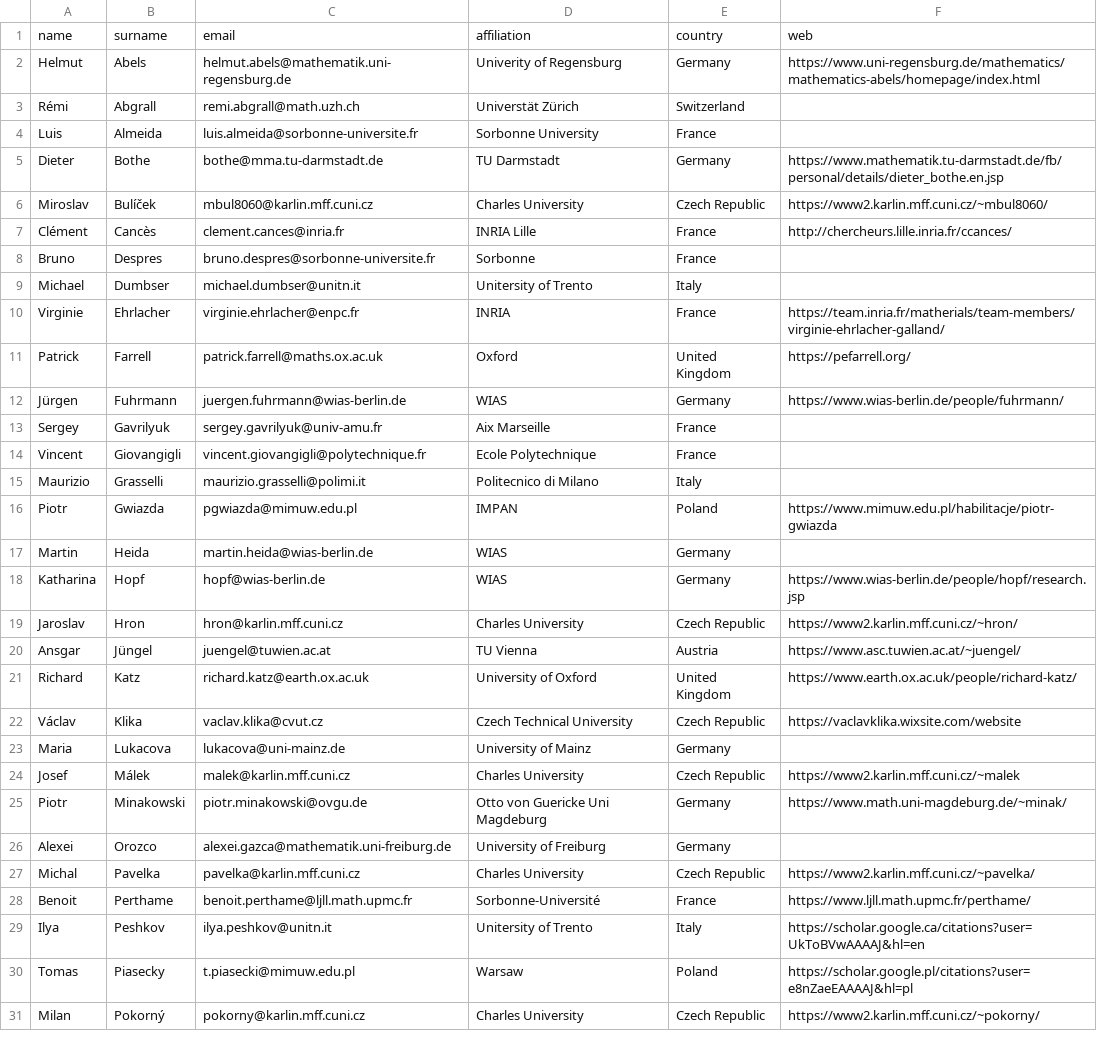
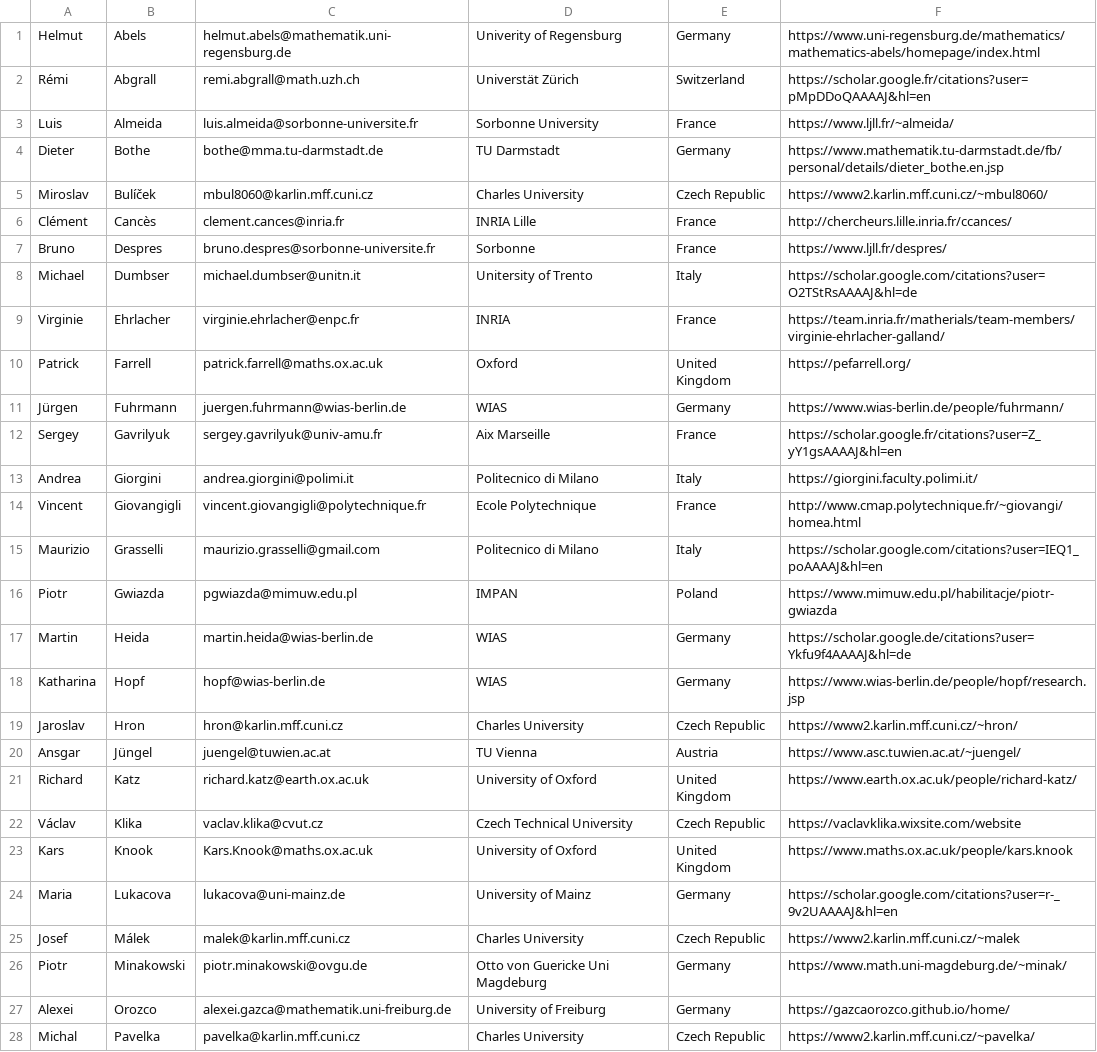
Before and after one commit to ems-tag-mixtures/ems-tag-mixtures.github.io, a CSV file: _data/tag-mixtures-supporters-to-export.csv, drawn as a sheet; only a part is shown; the shorter side is filled out with more unchanged rows; the diff covers the shown part only.

Commit message:
New members.

```diff
--- a/_data/tag-mixtures-supporters-to-export.csv
+++ b/_data/tag-mixtures-supporters-to-export.csv
@@ -1,5 +1,4 @@
-name,surname,email,affiliation,country,web
 Helmut,Abels,helmut.abels@mathematik.uni-regensburg.de,Univerity of Regensburg,Germany,https://www.uni-regensburg.de/mathematics/mathematics-abels/homepage/index.html
-Rémi,Abgrall,remi.abgrall@math.uzh.ch,Universtät Zürich,Switzerland,
-Luis,Almeida,luis.almeida@sorbonne-universite.fr,Sorbonne University,France,
+Rémi,Abgrall,remi.abgrall@math.uzh.ch,Universtät Zürich,Switzerland,https://scholar.google.fr/citations?user=pMpDDoQAAAAJ&hl=en
+Luis,Almeida,luis.almeida@sorbonne-universite.fr,Sorbonne University,France,https://www.ljll.fr/~almeida/
 Dieter,Bothe,bothe@mma.tu-darmstadt.de ,TU Darmstadt,Germany,https://www.mathematik.tu-darmstadt.de/fb/personal/details/dieter_bothe.en.jsp
@@ -7,4 +6,4 @@ Miroslav,Bulíček,mbul8060@karlin.mff.cuni.cz,Charles University,Czech Republic
 Clément,Cancès,clement.cances@inria.fr,INRIA Lille,France,http://chercheurs.lille.inria.fr/ccances/
-Bruno,Despres,bruno.despres@sorbonne-universite.fr,Sorbonne,France,
-Michael,Dumbser,michael.dumbser@unitn.it,Unitersity of Trento,Italy,
+Bruno,Despres,bruno.despres@sorbonne-universite.fr,Sorbonne,France,https://www.ljll.fr/despres/
+Michael,Dumbser,michael.dumbser@unitn.it,Unitersity of Trento,Italy,https://scholar.google.com/citations?user=O2TStRsAAAAJ&hl=de
 Virginie,Ehrlacher,virginie.ehrlacher@enpc.fr,INRIA,France,https://team.inria.fr/matherials/team-members/virginie-ehrlacher-galland/
@@ -12,7 +11,8 @@ Patrick,Farrell,patrick.farrell@maths.ox.ac.uk,Oxford,United Kingdom,https://pef
 Jürgen,Fuhrmann,juergen.fuhrmann@wias-berlin.de,WIAS,Germany,https://www.wias-berlin.de/people/fuhrmann/
-Sergey,Gavrilyuk,sergey.gavrilyuk@univ-amu.fr,Aix Marseille,France,
-Vincent,Giovangigli,vincent.giovangigli@polytechnique.fr,Ecole Polytechnique,France,
-Maurizio,Grasselli,maurizio.grasselli@polimi.it,Politecnico di Milano,Italy,
+Sergey,Gavrilyuk,sergey.gavrilyuk@univ-amu.fr,Aix Marseille,France,https://scholar.google.fr/citations?user=Z_yY1gsAAAAJ&hl=en
+Andrea,Giorgini,andrea.giorgini@polimi.it,Politecnico di Milano,Italy,https://giorgini.faculty.polimi.it/
+Vincent,Giovangigli,vincent.giovangigli@polytechnique.fr,Ecole Polytechnique,France,http://www.cmap.polytechnique.fr/~giovangi/homea.html
+Maurizio,Grasselli,maurizio.grasselli@gmail.com,Politecnico di Milano,Italy,https://scholar.google.com/citations?user=IEQ1_poAAAAJ&hl=en
 Piotr,Gwiazda,pgwiazda@mimuw.edu.pl,IMPAN,Poland,https://www.mimuw.edu.pl/habilitacje/piotr-gwiazda
-Martin,Heida,martin.heida@wias-berlin.de,WIAS,Germany,
+Martin,Heida,martin.heida@wias-berlin.de,WIAS,Germany,https://scholar.google.de/citations?user=Ykfu9f4AAAAJ&hl=de
 Katharina,Hopf,hopf@wias-berlin.de,WIAS,Germany,https://www.wias-berlin.de/people/hopf/research.jsp
@@ -22,6 +22,7 @@ Richard,Katz,richard.katz@earth.ox.ac.uk,University of Oxford,United Kingdom,htt
 Václav,Klika,vaclav.klika@cvut.cz,Czech Technical University,Czech Republic,https://vaclavklika.wixsite.com/website
-Maria,Lukacova,lukacova@uni-mainz.de,University of Mainz,Germany,
+Kars,Knook,Kars.Knook@maths.ox.ac.uk,University of Oxford,United Kingdom,https://www.maths.ox.ac.uk/people/kars.knook
+Maria,Lukacova,lukacova@uni-mainz.de,University of Mainz,Germany,https://scholar.google.com/citations?user=r-_9v2UAAAAJ&hl=en
 Josef,Málek,malek@karlin.mff.cuni.cz,Charles University,Czech Republic,https://www2.karlin.mff.cuni.cz/~malek
 Piotr,Minakowski,piotr.minakowski@ovgu.de,Otto von Guericke Uni Magdeburg,Germany,https://www.math.uni-magdeburg.de/~minak/
-Alexei,Orozco,alexei.gazca@mathematik.uni-freiburg.de,University of Freiburg,Germany,
+Alexei,Orozco,alexei.gazca@mathematik.uni-freiburg.de,University of Freiburg,Germany,https://gazcaorozco.github.io/home/
 Michal,Pavelka,pavelka@karlin.mff.cuni.cz,Charles University,Czech Republic,https://www2.karlin.mff.cuni.cz/~pavelka/
```
Also changed, not shown: 2 added rows and 5 edited cells elsewhere in this file.
